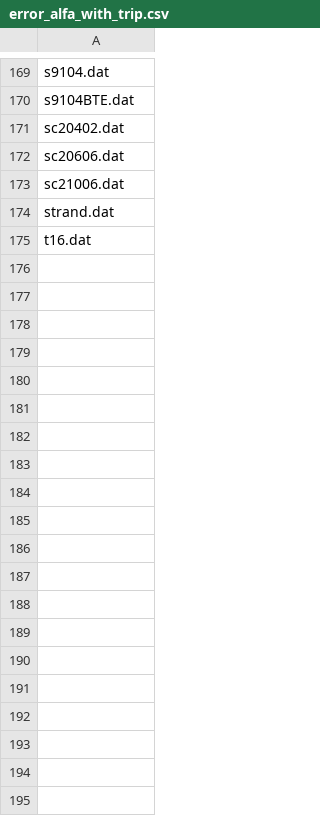
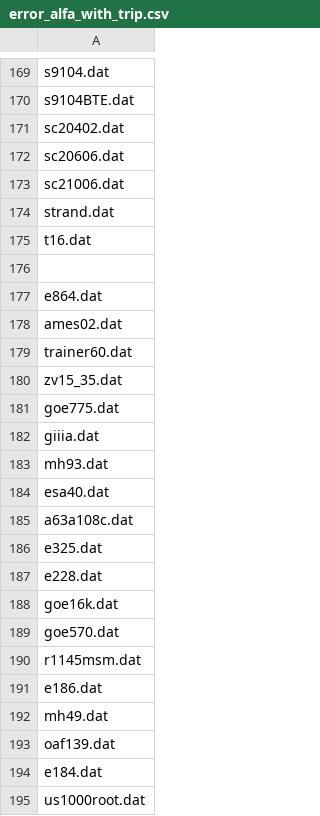
Before and after one commit to ledanielroman/AA2_ISAE, a CSV file: results_csv/error_alfa_with_trip.csv, drawn as a sheet; only a part is shown, gaps mark what is left out; the diff covers the shown part only.

```diff
--- a/results_csv/error_alfa_with_trip.csv
+++ b/results_csv/error_alfa_with_trip.csv
@@ -175 +175,21 @@ strand.dat
 t16.dat
+""
+e864.dat
+ames02.dat
+trainer60.dat
+zv15_35.dat
+goe775.dat
+giiia.dat
+mh93.dat
+esa40.dat
+a63a108c.dat
+e325.dat
+e228.dat
+goe16k.dat
+goe570.dat
+r1145msm.dat
+e186.dat
+mh49.dat
+oaf139.dat
+e184.dat
+us1000root.dat
```
Also changed, not shown: 11 added rows elsewhere in this file, results_csv/error_CL.csv, results_csv/error_CL_with_trip.csv, 32 other files.
